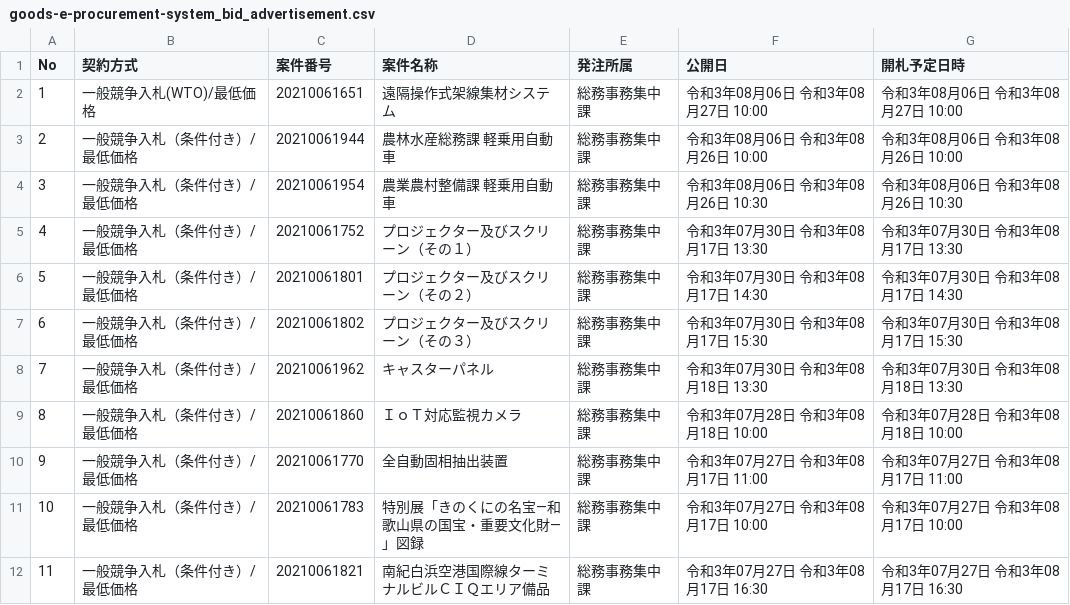
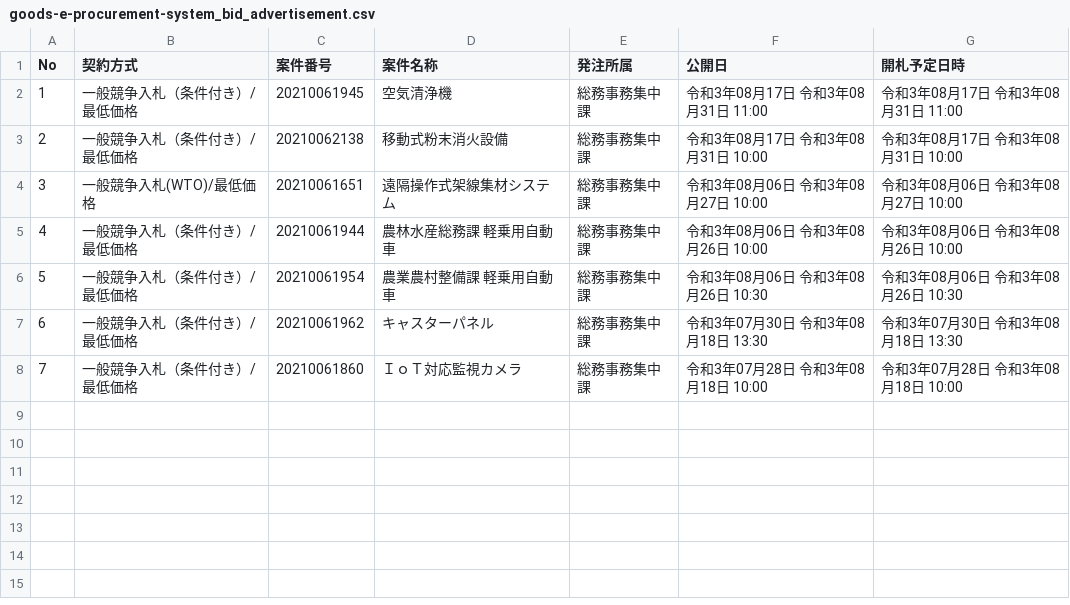
Before and after one commit to wakayama-pref-org/goods-e-procurement-system_bid_advertisement, a CSV file: csv/goods-e-procurement-system_bid_advertisement.csv, drawn as a sheet; removed rows and columns are numbered as before the commit, all else as after; the diff names each change by its address in the sheet, - before the commit and + after, or states it on an @@ line.

```diff
--- a/csv/goods-e-procurement-system_bid_advertisement.csv
+++ b/csv/goods-e-procurement-system_bid_advertisement.csv
+row 2: 1 | 一般競争入札（条件付き）/最低価格 | 20210061945 | 空気清浄機 | 総務事務集中課 | 令和3年08月17日 令和3年08月31日 11:00 | 令和3年08月17日 令和3年08月31日 11:00
+row 3: 2 | 一般競争入札（条件付き）/最低価格 | 20210062138 | 移動式粉末消火設備 | 総務事務集中課 | 令和3年08月17日 令和3年08月31日 10:00 | 令和3年08月17日 令和3年08月31日 10:00
@@ column A (No) renumbered between rows 4 and 8 @@
-row 5: 4 | 一般競争入札（条件付き）/最低価格 | 20210061752 | プロジェクター及びスクリーン（その１） | 総務事務集中課 | 令和3年07月30日 令和3年08月17日 13:30 | 令和3年07月30日 令和3年08月17日 13:30
-row 6: 5 | 一般競争入札（条件付き）/最低価格 | 20210061801 | プロジェクター及びスクリーン（その２） | 総務事務集中課 | 令和3年07月30日 令和3年08月17日 14:30 | 令和3年07月30日 令和3年08月17日 14:30
-row 7: 6 | 一般競争入札（条件付き）/最低価格 | 20210061802 | プロジェクター及びスクリーン（その３） | 総務事務集中課 | 令和3年07月30日 令和3年08月17日 15:30 | 令和3年07月30日 令和3年08月17日 15:30
-row 10: 9 | 一般競争入札（条件付き）/最低価格 | 20210061770 | 全自動固相抽出装置 | 総務事務集中課 | 令和3年07月27日 令和3年08月17日 11:00 | 令和3年07月27日 令和3年08月17日 11:00
-row 11: 10 | 一般競争入札（条件付き）/最低価格 | 20210061783 | 特別展「きのくにの名宝—和歌山県の国宝・重要文化財—」図録 | 総務事務集中課 | 令和3年07月27日 令和3年08月17日 10:00 | 令和3年07月27日 令和3年08月17日 10:00
-row 12: 11 | 一般競争入札（条件付き）/最低価格 | 20210061821 | 南紀白浜空港国際線ターミナルビルＣＩＱエリア備品 | 総務事務集中課 | 令和3年07月27日 令和3年08月17日 16:30 | 令和3年07月27日 令和3年08月17日 16:30
```
Also changed, not shown: 1 other file.
